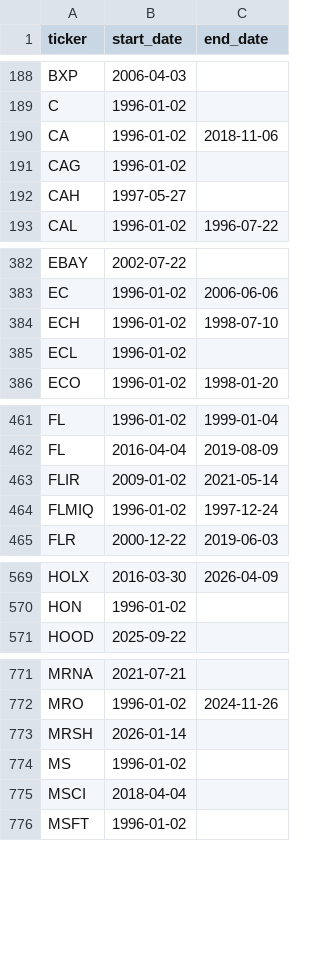
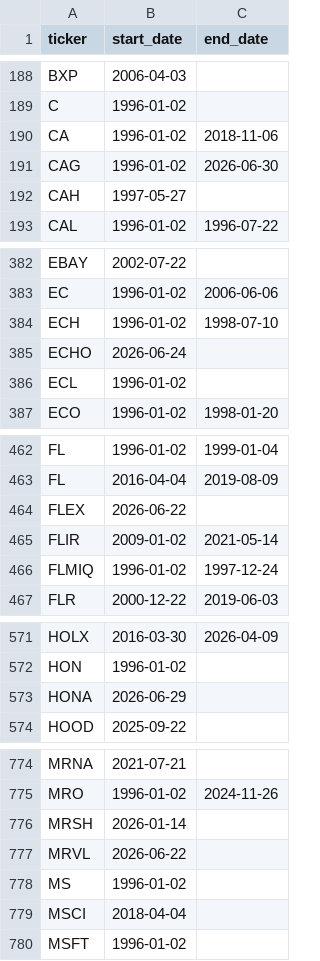
Before and after one commit to fja05680/sp500, a CSV file: sp500_ticker_start_end.csv, drawn as a sheet; only a part is shown, gaps mark what is left out; the diff covers the shown part only.

```diff
--- a/sp500_ticker_start_end.csv
+++ b/sp500_ticker_start_end.csv
@@ -190,3 +190,3 @@ C,1996-01-02,
 CA,1996-01-02,2018-11-06
-CAG,1996-01-02,
+CAG,1996-01-02,2026-06-30
 CAH,1997-05-27,
@@ -384,2 +384,3 @@ EC,1996-01-02,2006-06-06
 ECH,1996-01-02,1998-07-10
+ECHO,2026-06-24,
 ECL,1996-01-02,
@@ -462,2 +463,3 @@ FL,1996-01-02,1999-01-04
 FL,2016-04-04,2019-08-09
+FLEX,2026-06-22,
 FLIR,2009-01-02,2021-05-14
@@ -570,2 +572,3 @@ HOLX,2016-03-30,2026-04-09
 HON,1996-01-02,
+HONA,2026-06-29,
 HOOD,2025-09-22,
@@ -773,2 +776,3 @@ MRO,1996-01-02,2024-11-26
 MRSH,2026-01-14,
+MRVL,2026-06-22,
 MS,1996-01-02,
```
Also changed, not shown: 7 edited cells elsewhere in this file, sp500.csv, sp500_changes_since_2019.csv, 5 other files.
